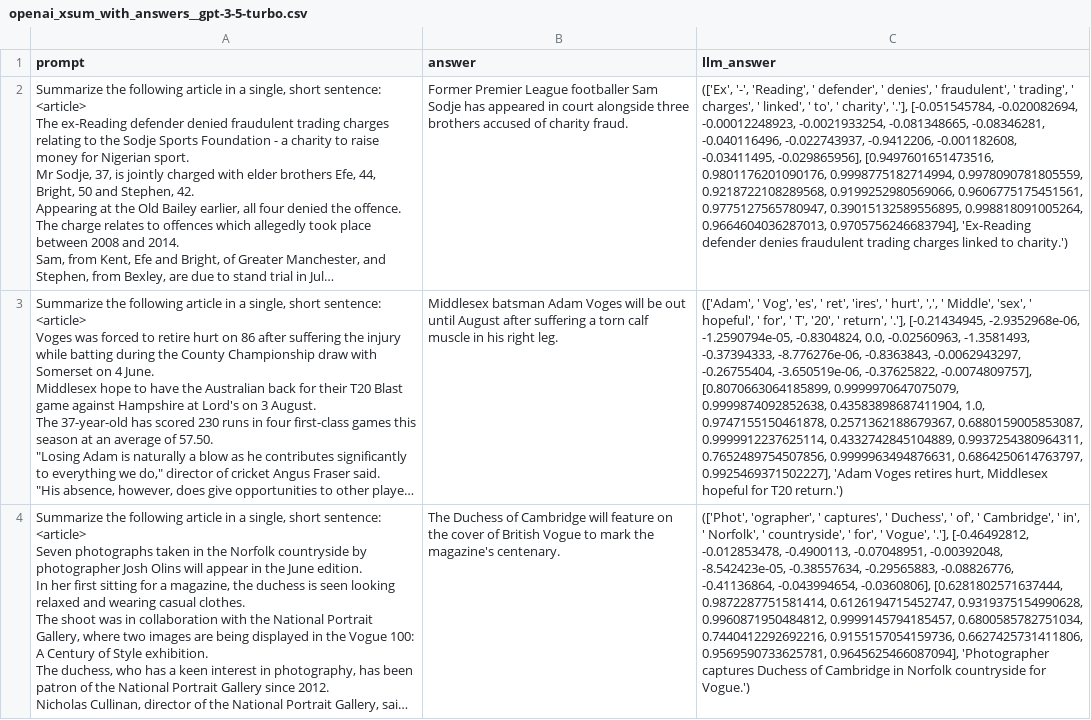
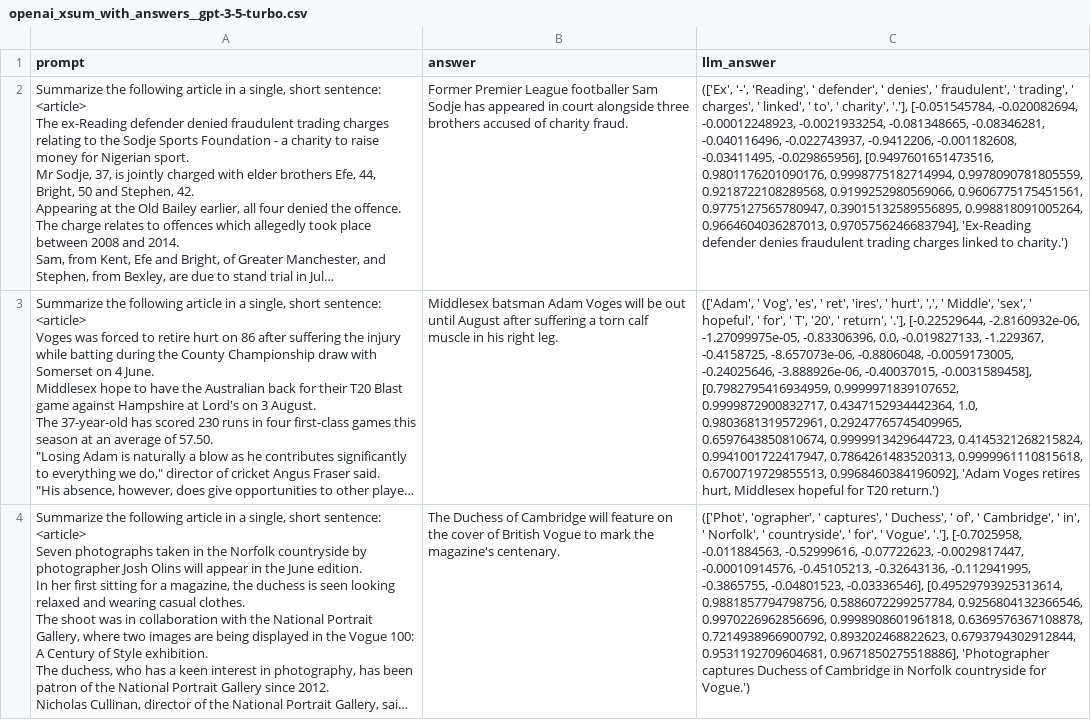
Before and after one commit to SimonB97/halu-detect-eval, a CSV file: results/openai_xsum_with_answers__gpt-3-5-turbo.csv, drawn as a sheet; long unchanged cells end in …; the diff names each change by its address in the sheet, - before the commit and + after, or states it on an @@ line.

```diff
--- a/results/openai_xsum_with_answers__gpt-3-5-turbo.csv
+++ b/results/openai_xsum_with_answers__gpt-3-5-turbo.csv
-C3 (llm_answer): …return', '.'], [-0.21434945, -2.9352968e-06, -1.2590794e-05, -0.8304824, 0.0, -0.02560963, -1.3581493, -0.37394333, -8.776276e-06, -0.8363843, -0.0062943297, -0.26755404, -3.650519e-06, -0.37625822, -0.0074809757], [0.8070663064185899, 0.9999970647075079, 0.9999874092852638, 0.43583898687411904, 1.0, 0.9747155150461878, 0.2571362188679367, 0.6880159005853087, 0.9999912237625114, 0.4332742845104889, 0.9937254380964311, 0.7652489754507856, 0.9999963494876631, 0.6864250614763797, 0.9925469371502227], 'Adam Voges…
+C3 (llm_answer): …return', '.'], [-0.22529644, -2.8160932e-06, -1.27099975e-05, -0.83306396, 0.0, -0.019827133, -1.229367, -0.4158725, -8.657073e-06, -0.8806048, -0.0059173005, -0.24025646, -3.888926e-06, -0.40037015, -0.0031589458], [0.7982795416934959, 0.9999971839107652, 0.9999872900832717, 0.4347152934442364, 1.0, 0.9803681319572961, 0.29247765745409965, 0.6597643850810674, 0.9999913429644723, 0.4145321268215824, 0.9941001722417947, 0.7864261483520313, 0.9999961110815618, 0.6700719729855513, 0.9968460384196092], 'Adam Voges…
-C4 (llm_answer): …Vogue', '.'], [-0.46492812, -0.012853478, -0.4900113, -0.07048951, -0.00392048, -8.542423e-05, -0.38557634, -0.29565883, -0.08826776, -0.41136864, -0.043994654, -0.0360806], [0.6281802571637444, 0.9872287751581414, 0.6126194715452747, 0.9319375154990628, 0.9960871950484812, 0.9999145794185457, 0.6800585782751034, 0.7440412292692216, 0.9155157054159736, 0.6627425731411806, 0.9569590733625781, 0.9645625466087094], 'Photographer captures…
+C4 (llm_answer): …Vogue', '.'], [-0.7025958, -0.011884563, -0.52999616, -0.07722623, -0.0029817447, -0.00010914576, -0.45105213, -0.32643136, -0.112941995, -0.3865755, -0.04801523, -0.03336546], [0.49529793925313614, 0.9881857794798756, 0.5886072299257784, 0.9256804132366546, 0.9970226962856696, 0.9998908601961818, 0.6369576367108878, 0.7214938966900792, 0.893202468822623, 0.6793794302912844, 0.9531192709604681, 0.9671850275518886], 'Photographer captures…
```
Also changed, not shown: results/openai_nqopen_with_answers__gpt-3-5-turbo.csv, 2 other files.
